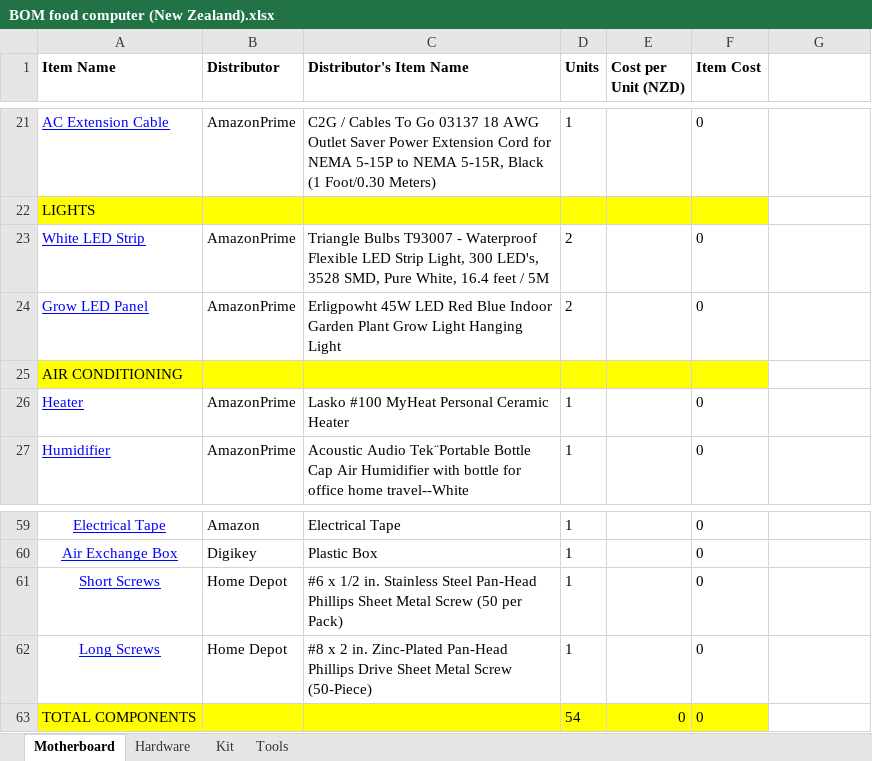
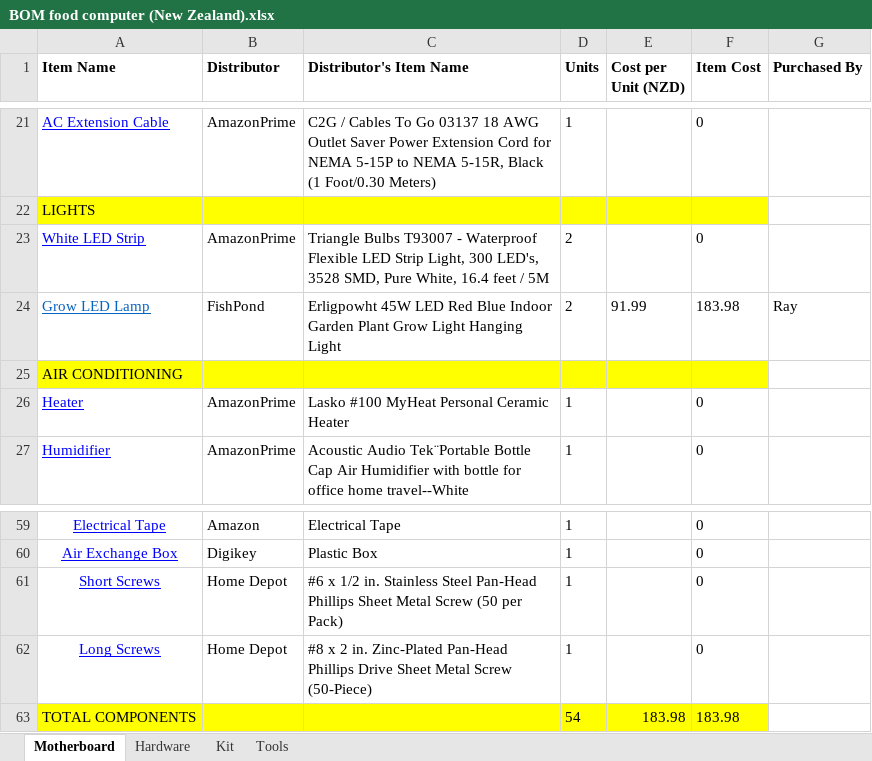
Before and after one commit to NZ-Food-Computer/gro-hardware, an Excel workbook: BOM food computer (New Zealand).xlsx, sheet Motherboard, drawn as a sheet; only a part is shown, gaps mark what is left out; values as stored, in another font and other column widths than the file's, no borders; removed rows and columns are numbered as before the commit, all else as after; the diff names each change by its address in the sheet, - before the commit and + after, or states it on an @@ line.

Commit message:
Bought Grow Lamp
Updated with Grow Lamp purchase

```diff
--- a/BOM food computer (New Zealand).xlsx (sheet Motherboard)
+++ b/BOM food computer (New Zealand).xlsx (sheet Motherboard)
-G1: (empty)
+G1: Purchased By
-row 24: Grow LED Panel | AmazonPrime | Erligpowht 45W LED Red Blue Indoor Garden Plant Grow Light Hanging Light | 2 |  | 0
+row 24: Grow LED Lamp | FishPond | Erligpowht 45W LED Red Blue Indoor Garden Plant Grow Light Hanging Light | 2 | 91.99 | 183.98 | Ray
-E63 (Cost per Unit (NZD)): 0
+E63 (Cost per Unit (NZD)): 183.98
-F63 (Item Cost): 0
+F63 (Item Cost): 183.98
```
Also changed, not shown: formulas that keep their value.
